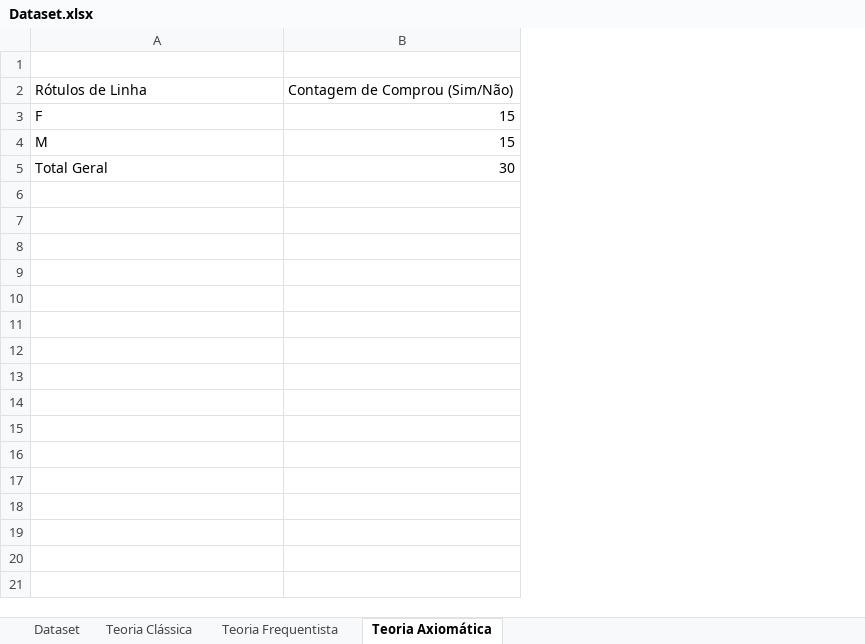
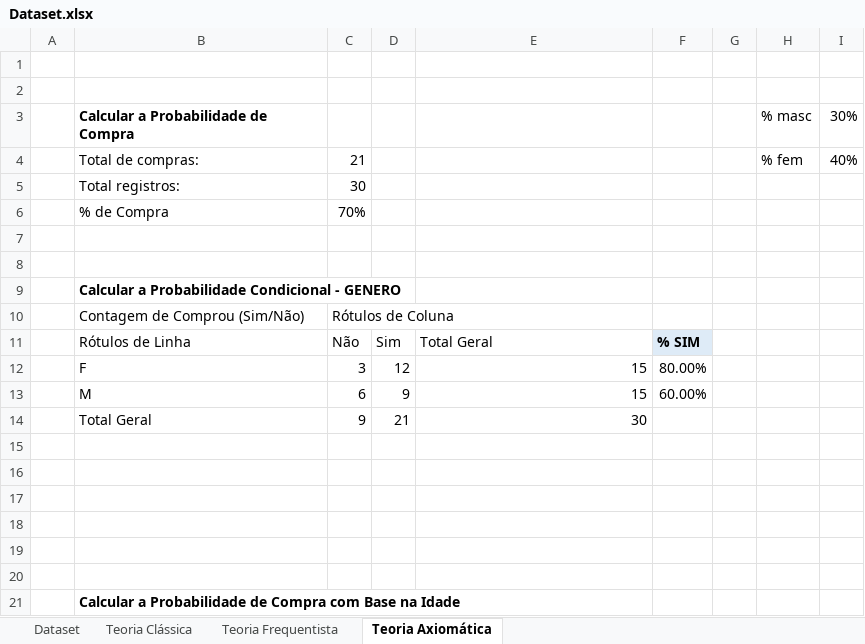
Before and after one commit to rvinicius396g/prevendo-futuro, an Excel workbook: Dataset.xlsx, sheet Teoria Axiomática, drawn as a sheet; only a part is shown; values as stored, in another font and other column widths than the file's, no borders; addresses are those after the commit; the diff covers the shown part only; the diff names each change by its address in the sheet, - before the commit and + after, or states it on an @@ line.

Commit message:
Clássica, Frequentista e Axiomática

```diff
--- a/Dataset.xlsx (sheet Teoria Axiomática)
+++ b/Dataset.xlsx (sheet Teoria Axiomática)
+column A, empty
+column C, rows 11-14: Não | 3 | 6 | 9
+column D, rows 11-14: Sim | 12 | 9 | 21
+column F, rows 11-13: % SIM | 80.00% | 60.00%
+column G, empty
+column H, empty
+column I, empty
+row 2: (empty)
+row 3:  | Calcular a Probabilidade de Compra |  |  |  |  |  | % masc | 30%
+row 4:  | Total de compras: | 21 |  |  |  |  | % fem | 40%
+row 5:  | Total registros: | 30
+row 6:  | % de Compra | 70%
+row 7: (empty)
+row 8: (empty)
+row 9:  | Calcular a Probabilidade Condicional - GENERO
+row 10:  | Contagem de Comprou (Sim/Não) | Rótulos de Coluna
-E11: Contagem de Comprou (Sim/Não)
+E11: Total Geral
+row 15: (empty)
+row 16: (empty)
+row 17: (empty)
+row 18: (empty)
+row 19: (empty)
+row 20: (empty)
+row 21:  | Calcular a Probabilidade de Compra com Base na Idade
```
Also changed, not shown: 14 added rows elsewhere in this sheet, sheet Teoria Clássica.
